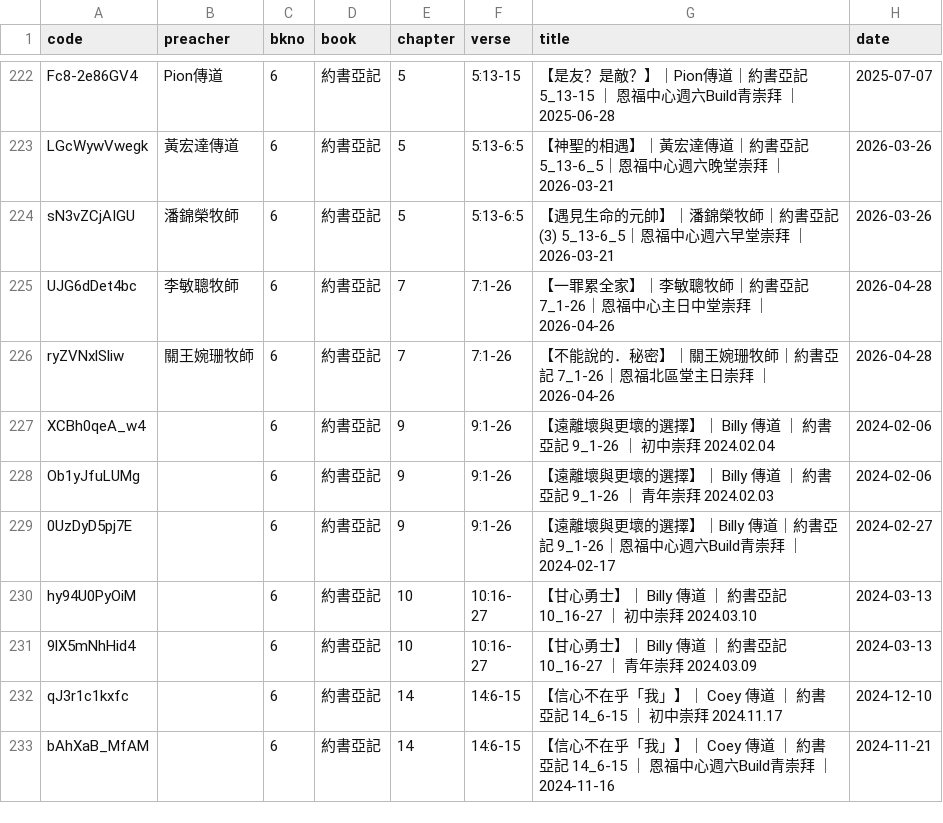
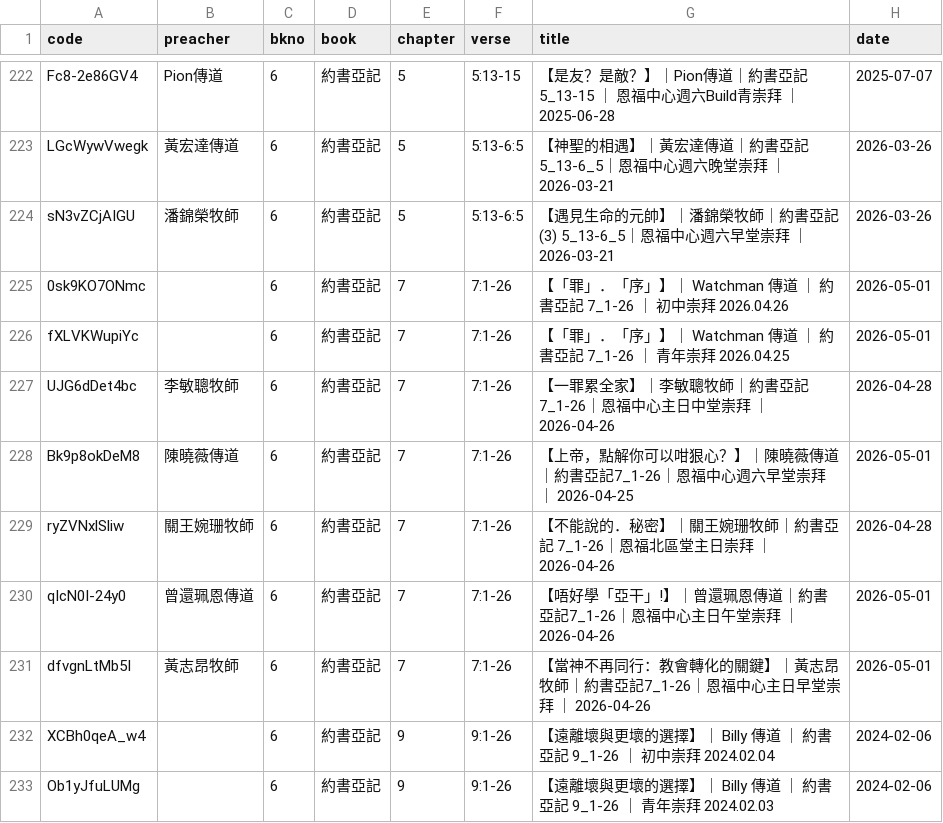
Before and after one commit to michaelchanwahyan/sermon-app, a CSV file: projects/YFCX/index_byb.csv, drawn as a sheet; only a part is shown, gaps mark what is left out; the shorter side is filled out with more unchanged rows.

Commit message:
[update] renew index

```diff
--- a/projects/YFCX/index_byb.csv
+++ b/projects/YFCX/index_byb.csv
@@ -224,4 +224,9 @@ LGcWywVwegk,黃宏達傳道,6,約書亞記,5,5:13-6:5,【神聖的相遇】｜
 sN3vZCjAIGU,潘錦榮牧師,6,約書亞記,5,5:13-6:5,【遇見生命的元帥】｜潘錦榮牧師｜約書亞記(3) 5_13-6_5｜恩福中心週六早堂崇拜 ｜ 2026-03-21,2026-03-26
+0sk9KO7ONmc,,6,約書亞記,7,7:1-26,【「罪」．「序」】｜ Watchman 傳道 ｜ 約書亞記 7_1-26 ｜ 初中崇拜 2026.04.26,2026-05-01
+fXLVKWupiYc,,6,約書亞記,7,7:1-26,【「罪」．「序」】｜ Watchman 傳道 ｜ 約書亞記 7_1-26 ｜ 青年崇拜 2026.04.25,2026-05-01
 UJG6dDet4bc,李敏聰牧師,6,約書亞記,7,7:1-26,【一罪累全家】｜李敏聰牧師｜約書亞記7_1-26｜恩福中心主日中堂崇拜 ｜ 2026-04-26,2026-04-28
+Bk9p8okDeM8,陳曉薇傳道,6,約書亞記,7,7:1-26,【上帝，點解你可以咁狠心？】｜陳曉薇傳道｜約書亞記7_1-26｜恩福中心週六早堂崇拜 ｜ 2026-04-25,2026-05-01
 ryZVNxlSliw,關王婉珊牧師,6,約書亞記,7,7:1-26,【不能說的．秘密】｜關王婉珊牧師｜約書亞記 7_1-26｜恩福北區堂主日崇拜 ｜ 2026-04-26,2026-04-28
+qIcN0I-24y0,曾還珮恩傳道,6,約書亞記,7,7:1-26,【唔好學「亞干」!】｜曾還珮恩傳道｜約書亞記7_1-26｜恩福中心主日午堂崇拜 ｜ 2026-04-26,2026-05-01
+dfvgnLtMb5I,黃志昂牧師,6,約書亞記,7,7:1-26,【當神不再同行：教會轉化的關鍵】｜黃志昂牧師｜約書亞記7_1-26｜恩福中心主日早堂崇拜 ｜ 2026-04-26,2026-05-01
 XCBh0qeA_w4,,6,約書亞記,9,9:1-26,【遠離壞與更壞的選擇】｜ Billy 傳道 ｜ 約書亞記 9_1-26 ｜ 初中崇拜 2024.02.04,2024-02-06
```
Also changed, not shown: projects/ACSMHK/index_byb.csv, projects/ACSMHK/index_byn.csv, 9 other files.
